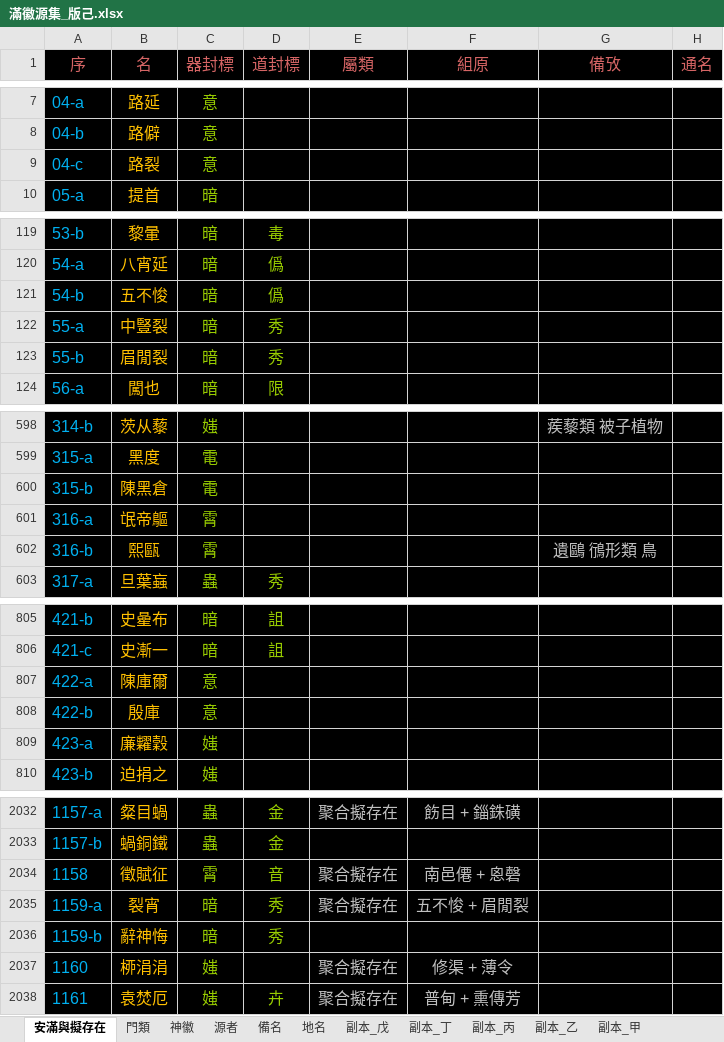
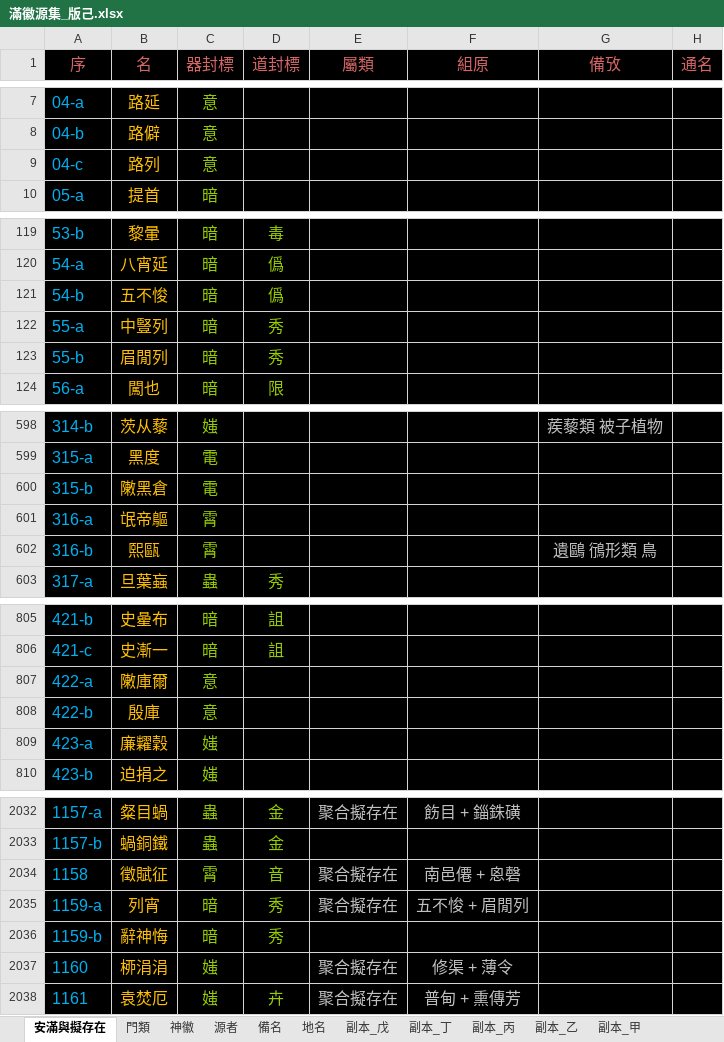
Before and after one commit to sealleci/AnMan, an Excel workbook: docs/滿徽源集_版己.xlsx, sheet 安滿與擬存在, drawn as a sheet; only a part is shown, gaps mark what is left out; values as stored, in another font and other column widths than the file's, no borders; the diff covers the shown part only; the diff names each change by its address in the sheet, - before the commit and + after, or states it on an @@ line.

Commit message:
SheetWizard

```diff
--- a/docs/滿徽源集_版己.xlsx (sheet 安滿與擬存在)
+++ b/docs/滿徽源集_版己.xlsx (sheet 安滿與擬存在)
-B9 (名): 路裂
+B9 (名): 路列
-B122 (名): 中豎裂
+B122 (名): 中豎列
-B123 (名): 眉閒裂
+B123 (名): 眉閒列
-B600 (名): 陳黑倉
+B600 (名): 敶黑倉
-B807 (名): 陳庫爾
+B807 (名): 敶庫爾
-B2035 (名): 裂宵
+B2035 (名): 列宵
-F2035 (組原): 五不悛 + 眉閒裂
+F2035 (組原): 五不悛 + 眉閒列
```
Also changed, not shown: 5 edited cells elsewhere in this sheet, 3 other files.
